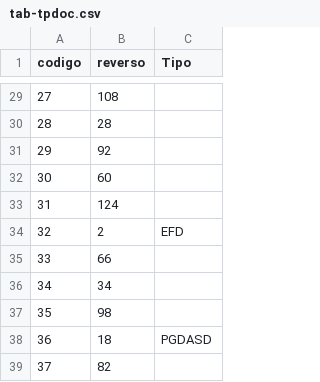
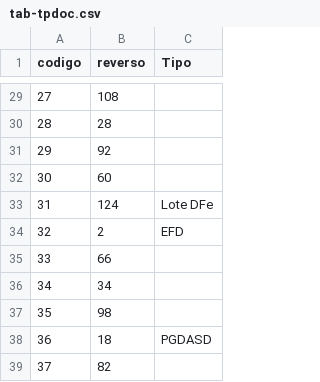
Before and after one commit to scarlosfreitas/csk-dfe, a CSV file: references/domain/tab-tpdoc.csv, drawn as a sheet; only a part is shown, gaps mark what is left out.

```diff
--- a/references/domain/tab-tpdoc.csv
+++ b/references/domain/tab-tpdoc.csv
@@ -32,3 +32,3 @@ codigo,reverso,Tipo
 30,60,
-31,124,
+31,124,Lote DFe
 32,2,EFD
```
Also changed, not shown: 15 other files.
